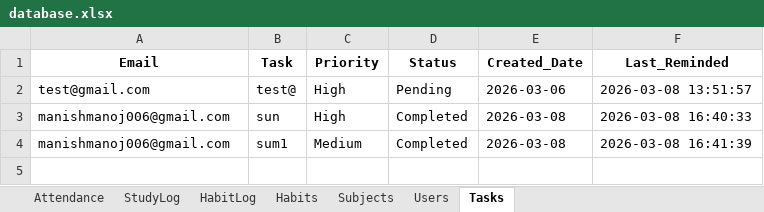
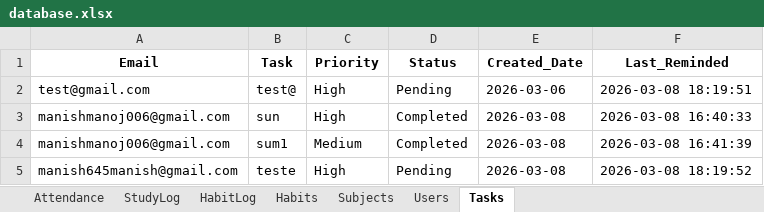
Before and after one commit to manishmanoj006-prog/student-productivity, an Excel workbook: data/database.xlsx, sheet Tasks, drawn as a sheet; values as stored, in another font and other column widths than the file's, no borders; the diff names each change by its address in the sheet, - before the commit and + after, or states it on an @@ line.

```diff
--- a/data/database.xlsx (sheet Tasks)
+++ b/data/database.xlsx (sheet Tasks)
-F2 (Last_Reminded): 2026-03-08 13:51:57
+F2 (Last_Reminded): 2026-03-08 18:19:51
+row 5: manish645manish@gmail.com | teste | High | Pending | 2026-03-08 | 2026-03-08 18:19:52
```
Also changed, not shown: sheet Habits, 4 other files.
